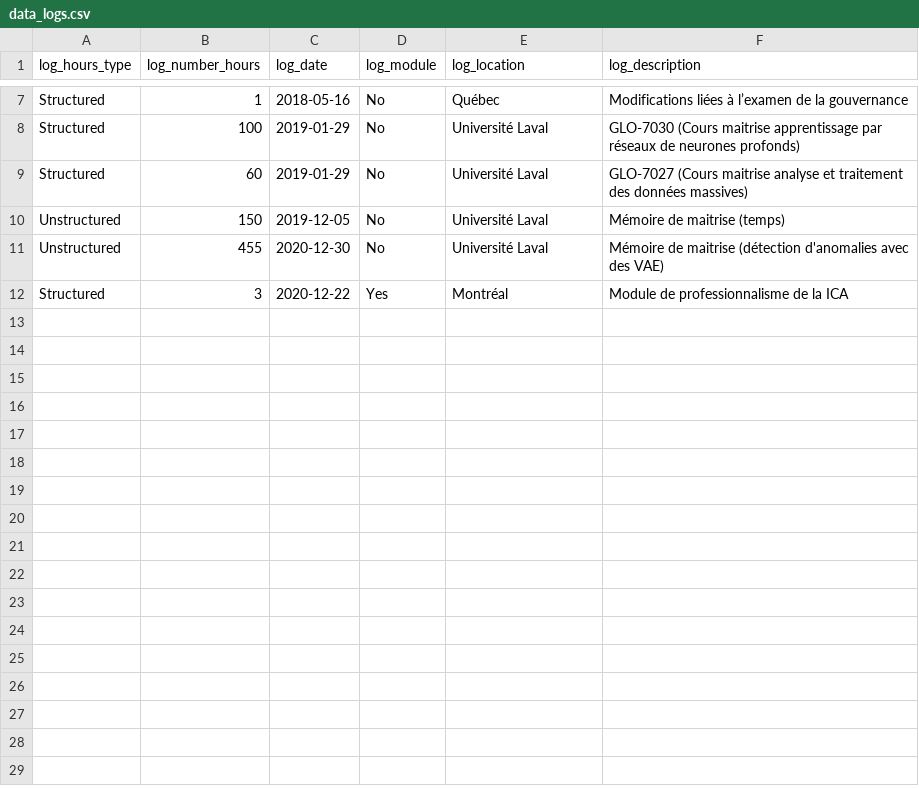
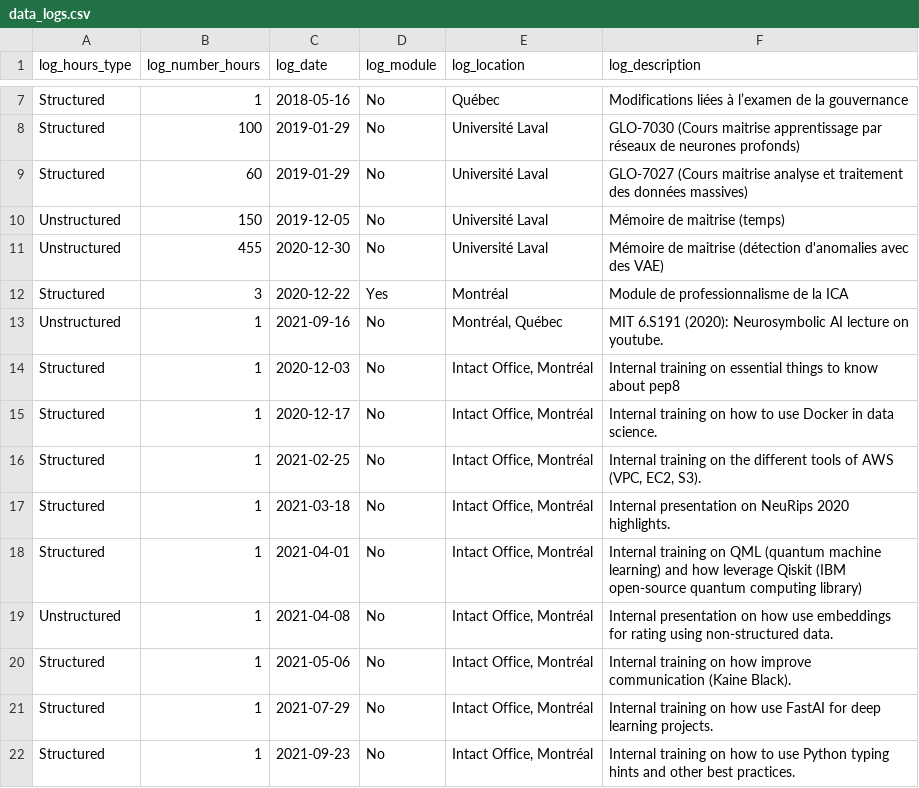
Before and after one commit to stecaron/cas-continuing-education, a CSV file: continuing-education-app/data/data_logs.csv, drawn as a sheet; only a part is shown, gaps mark what is left out.

Commit message:
Add new entries and updates stats for structured hours

```diff
--- a/continuing-education-app/data/data_logs.csv
+++ b/continuing-education-app/data/data_logs.csv
@@ -12 +12,11 @@ Unstructured,455,2020-12-30,No,Université Laval,Mémoire de maitrise (détectio
 Structured,3,2020-12-22,Yes,Montréal,Module de professionnalisme de la ICA
+Unstructured,1,2021-09-16,No,"Montréal, Québec",MIT 6.S191 (2020): Neurosymbolic AI lecture on youtube.
+Structured,1,2020-12-03,No,"Intact Office, Montréal",Internal training on essential things to know about pep8
+Structured,1,2020-12-17,No,"Intact Office, Montréal",Internal training on how to use Docker in data science.
+Structured,1,2021-02-25,No,"Intact Office, Montréal","Internal training on the different tools of AWS (VPC, EC2, S3)."
+Structured,1,2021-03-18,No,"Intact Office, Montréal",Internal presentation on NeuRips 2020 highlights.
+Structured,1,2021-04-01,No,"Intact Office, Montréal",Internal training on QML (quantum machine learning) and how leverage Qiskit (IBM open-source quantum computing library)
+Unstructured,1,2021-04-08,No,"Intact Office, Montréal",Internal presentation on how use embeddings for rating using non-structured data.
+Structured,1,2021-05-06,No,"Intact Office, Montréal",Internal training on how improve communication (Kaine Black).
+Structured,1,2021-07-29,No,"Intact Office, Montréal",Internal training on how use FastAI for deep learning projects.
+Structured,1,2021-09-23,No,"Intact Office, Montréal",Internal training on how to use Python typing hints and other best practices.
```
Also changed, not shown: 3 other files.
